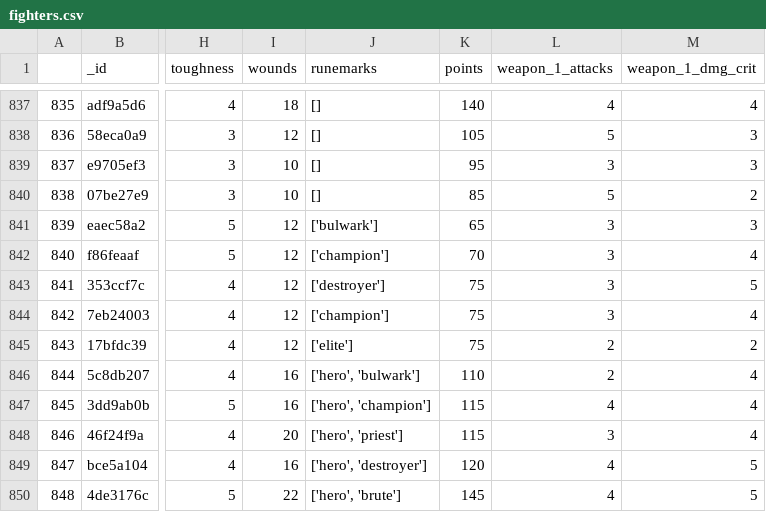
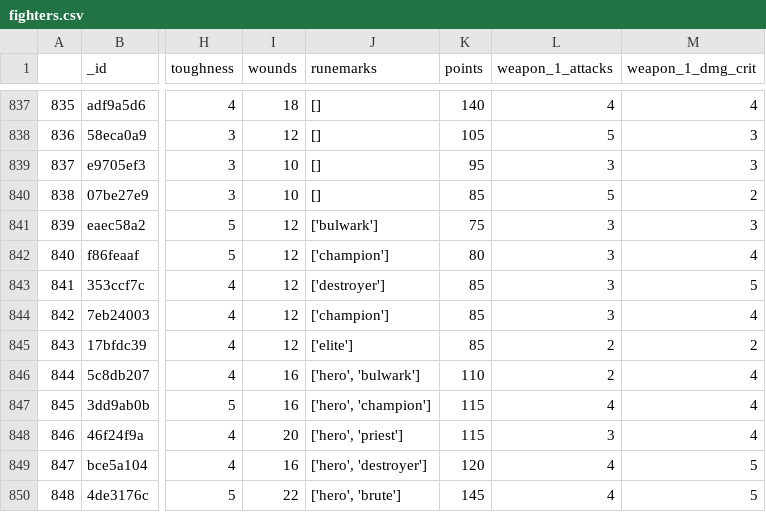
Before and after one commit to krisling049/warcry_data, a CSV file: docs/fighters.csv, drawn as a sheet; only a part is shown, gaps mark what is left out; the diff names each change by its address in the sheet, - before the commit and + after, or states it on an @@ line.

```diff
--- a/docs/fighters.csv
+++ b/docs/fighters.csv
-K841 (points): 65
+K841 (points): 75
-K842 (points): 70
+K842 (points): 80
-K843:K845 (points): 75
+K843:K845 (points): 85
```
Also changed, not shown: 7 other files.
